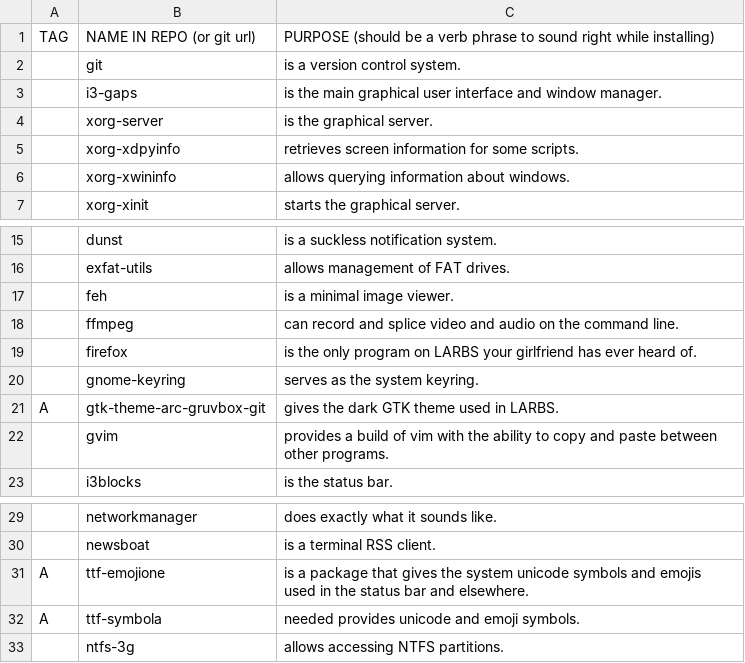
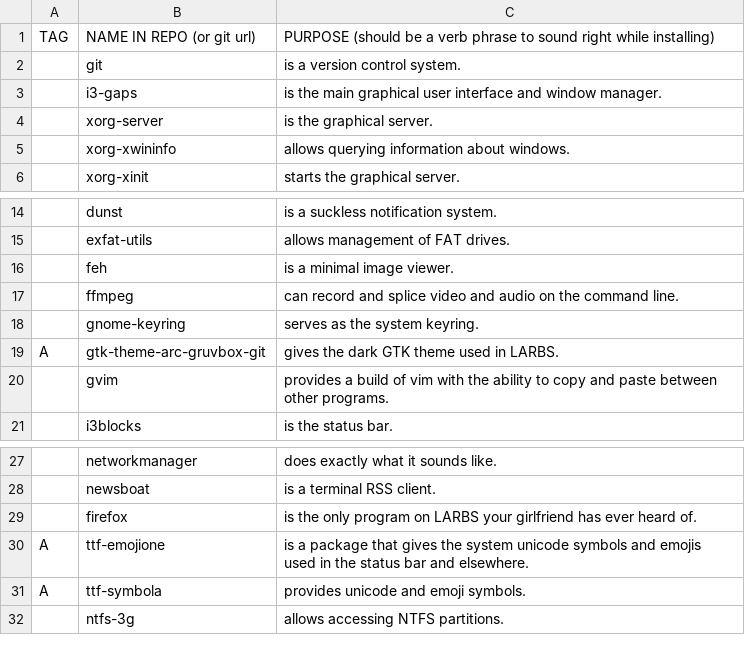
Before and after one commit to LukeSmithxyz/LARBS, a CSV file: progs.csv, drawn as a sheet; only a part is shown, gaps mark what is left out.

Commit message:
xdpyinfo no longer needed

```diff
--- a/progs.csv
+++ b/progs.csv
@@ -4,3 +4,2 @@ TAG,NAME IN REPO (or git url),PURPOSE (should be a verb phrase to sound right wh
 ,xorg-server,is the graphical server.
-,xorg-xdpyinfo,retrieves screen information for some scripts.
 ,xorg-xwininfo,allows querying information about windows.
@@ -18,3 +17,2 @@ TAG,NAME IN REPO (or git url),PURPOSE (should be a verb phrase to sound right wh
 ,ffmpeg,can record and splice video and audio on the command line.
-,firefox,is the only program on LARBS your girlfriend has ever heard of.
 ,gnome-keyring,serves as the system keyring.
@@ -30,4 +28,5 @@ A,gtk-theme-arc-gruvbox-git,gives the dark GTK theme used in LARBS.
 ,newsboat,is a terminal RSS client.
+,firefox,is the only program on LARBS your girlfriend has ever heard of.
 A,ttf-emojione,is a package that gives the system unicode symbols and emojis used in the status bar and elsewhere.
-A,ttf-symbola,needed provides unicode and emoji symbols.
+A,ttf-symbola,provides unicode and emoji symbols.
 ,ntfs-3g,allows accessing NTFS partitions.
```
